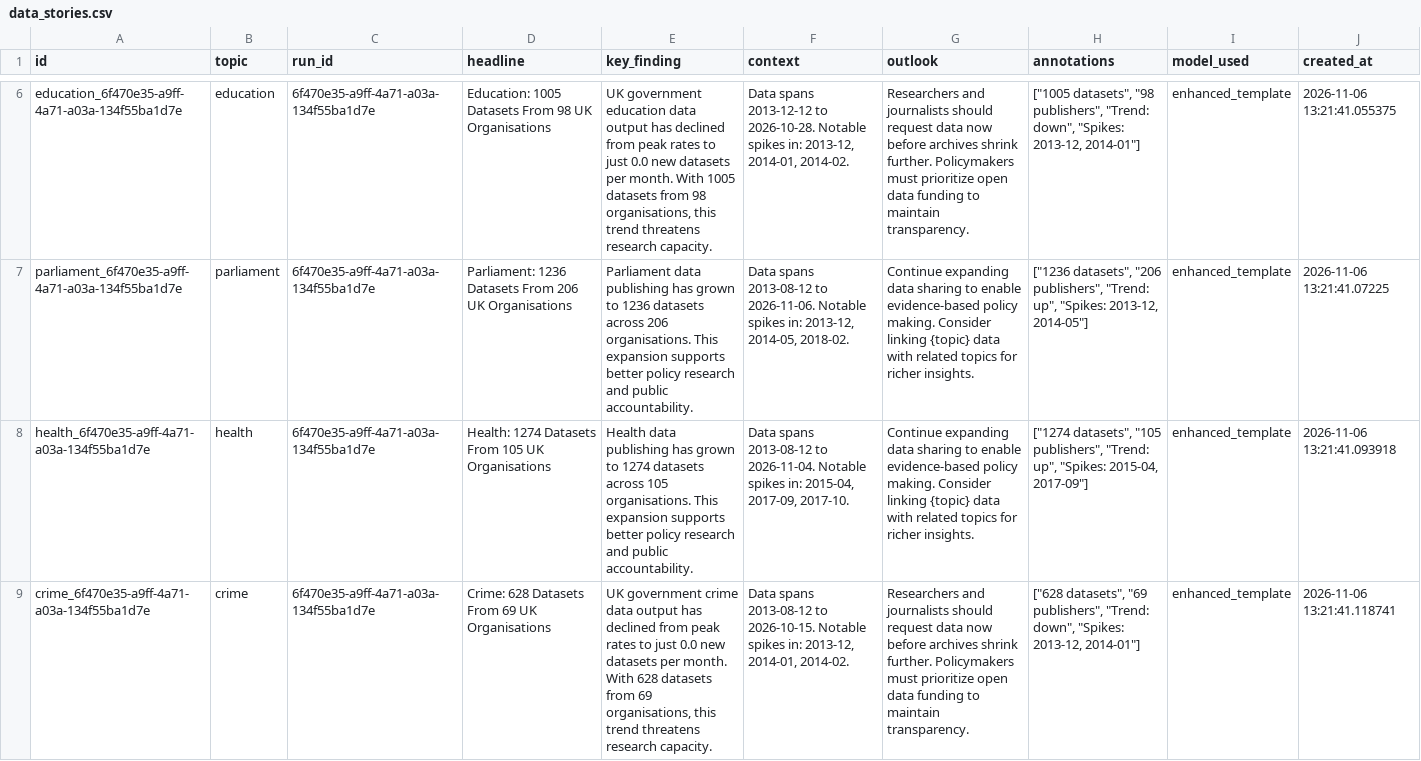
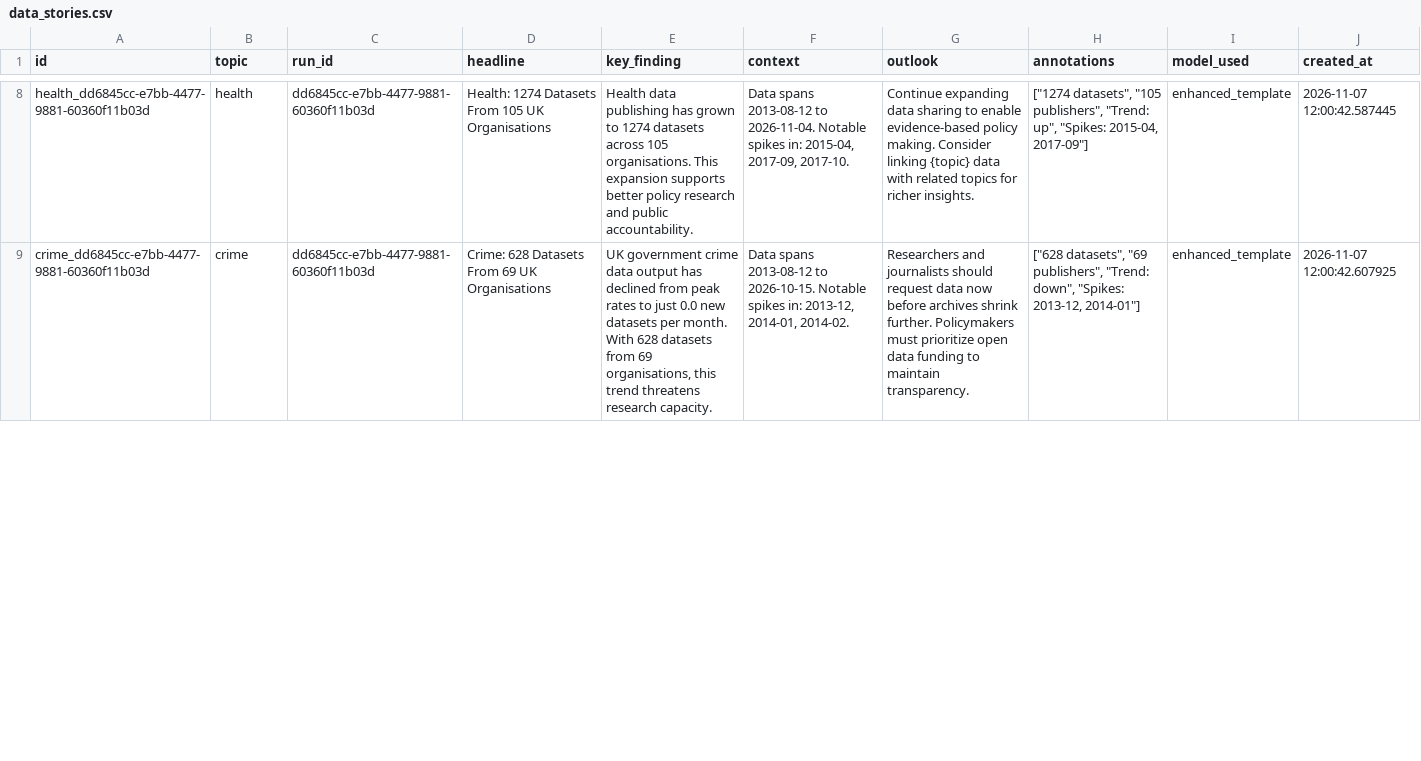
Before and after one commit to AnnasMazhar/UK-Data-Stories, a CSV file: data/derived/data_stories.csv, drawn as a sheet; only a part is shown, gaps mark what is left out; removed rows and columns are numbered as before the commit, all else as after; the diff covers the shown part only; the diff names each change by its address in the sheet, - before the commit and + after, or states it on an @@ line.

```diff
--- a/data/derived/data_stories.csv
+++ b/data/derived/data_stories.csv
-row 6: education_6f470e35-a9ff-4a71-a03a-134f55ba1d7e | education | 6f470e35-a9ff-4a71-a03a-134f55ba1d7e | Education: 1005 Datasets From 98 UK Organisations | UK government education data output has declined from peak rates to just 0.0 new datasets per month. With 1005 datasets from 98 organisations, this trend threatens research capacity. | Data spans 2013-12-12 to 2026-10-28. Notable spikes in: 2013-12, 2014-01, 2014-02. | Researchers and journalists should request data now before archives shrink further. Policymakers must prioritize open data funding to maintain transparency. | ["1005 datasets", "98 publishers", "Trend: down", "Spikes: 2013-12, 2014-01"] | enhanced_template | 2026-11-06 13:21:41.055375
-row 7: parliament_6f470e35-a9ff-4a71-a03a-134f55ba1d7e | parliament | 6f470e35-a9ff-4a71-a03a-134f55ba1d7e | Parliament: 1236 Datasets From 206 UK Organisations | Parliament data publishing has grown to 1236 datasets across 206 organisations. This expansion supports better policy research and public accountability. | Data spans 2013-08-12 to 2026-11-06. Notable spikes in: 2013-12, 2014-05, 2018-02. | Continue expanding data sharing to enable evidence-based policy making. Consider linking {topic} data with related topics for richer insights. | ["1236 datasets", "206 publishers", "Trend: up", "Spikes: 2013-12, 2014-05"] | enhanced_template | 2026-11-06 13:21:41.07225
-A8 (id): health_6f470e35-a9ff-4a71-a03a-134f55ba1d7e
+A8 (id): health_dd6845cc-e7bb-4477-9881-60360f11b03d
-C8:C9 (run_id): 6f470e35-a9ff-4a71-a03a-134f55ba1d7e
+C8:C9 (run_id): dd6845cc-e7bb-4477-9881-60360f11b03d
-J8 (created_at): 2026-11-06 13:21:41.093918
+J8 (created_at): 2026-11-07 12:00:42.587445
-A9 (id): crime_6f470e35-a9ff-4a71-a03a-134f55ba1d7e
+A9 (id): crime_dd6845cc-e7bb-4477-9881-60360f11b03d
-J9 (created_at): 2026-11-06 13:21:41.118741
+J9 (created_at): 2026-11-07 12:00:42.607925
```
Also changed, not shown: 2 added rows and 23 edited cells elsewhere in this file, data/derived/analysis_results.csv, data/derived/insights.csv, 1 other file.
